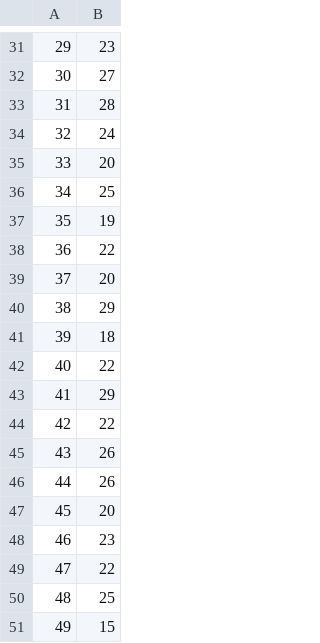
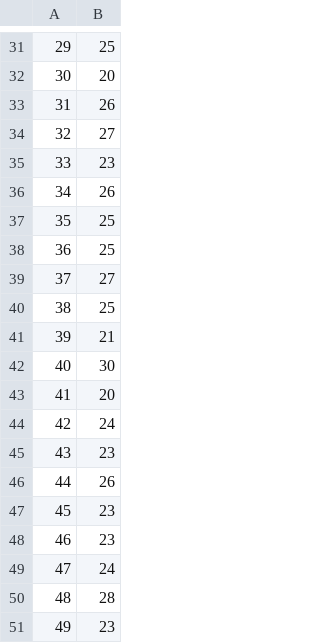
Before and after one commit to orcas-elite/decision-engine, a CSV file: reinforcement/bandit-epsilon/bandit01.csv, drawn as a sheet; only a part is shown, gaps mark what is left out; the diff covers the shown part only.

```diff
--- a/reinforcement/bandit-epsilon/bandit01.csv
+++ b/reinforcement/bandit-epsilon/bandit01.csv
@@ -31,21 +31,21 @@
-29,23
-30,27
-31,28
-32,24
-33,20
-34,25
-35,19
-36,22
-37,20
-38,29
-39,18
-40,22
-41,29
-42,22
-43,26
+29,25
+30,20
+31,26
+32,27
+33,23
+34,26
+35,25
+36,25
+37,27
+38,25
+39,21
+40,30
+41,20
+42,24
+43,23
 44,26
-45,20
+45,23
 46,23
-47,22
-48,25
-49,15
+47,24
+48,28
+49,23
```
Also changed, not shown: 25 edited cells elsewhere in this file, 15 other files.
